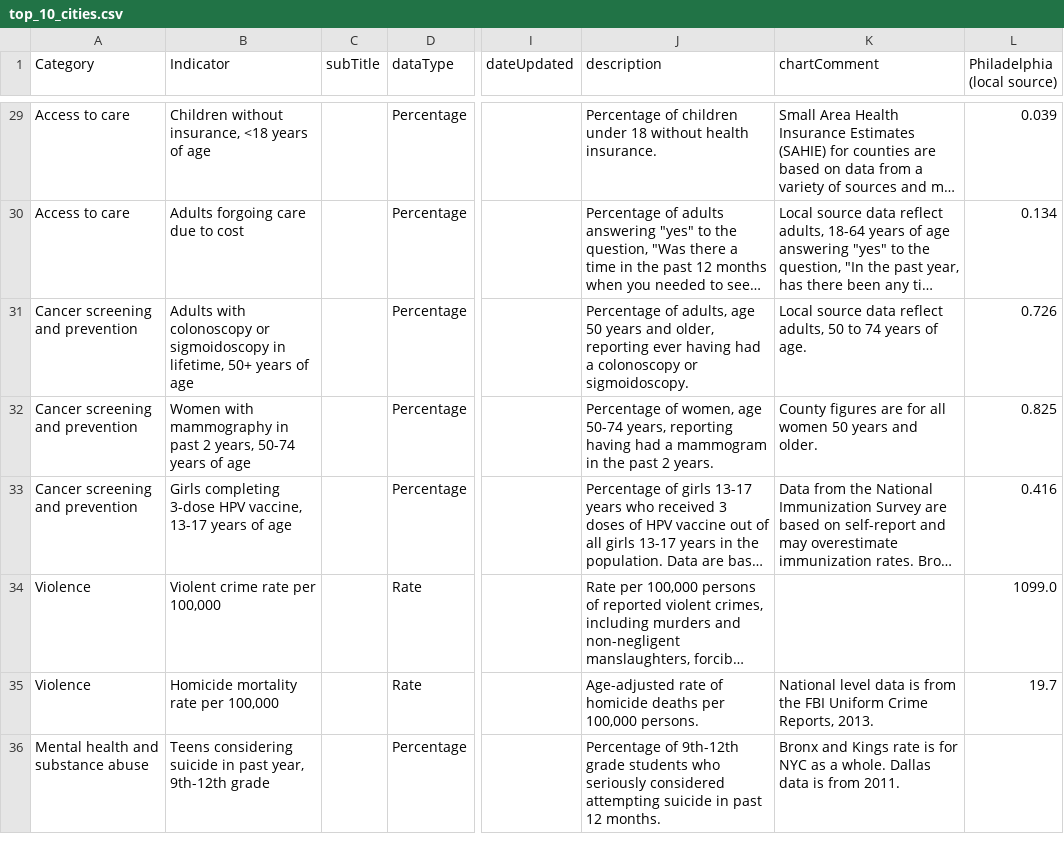
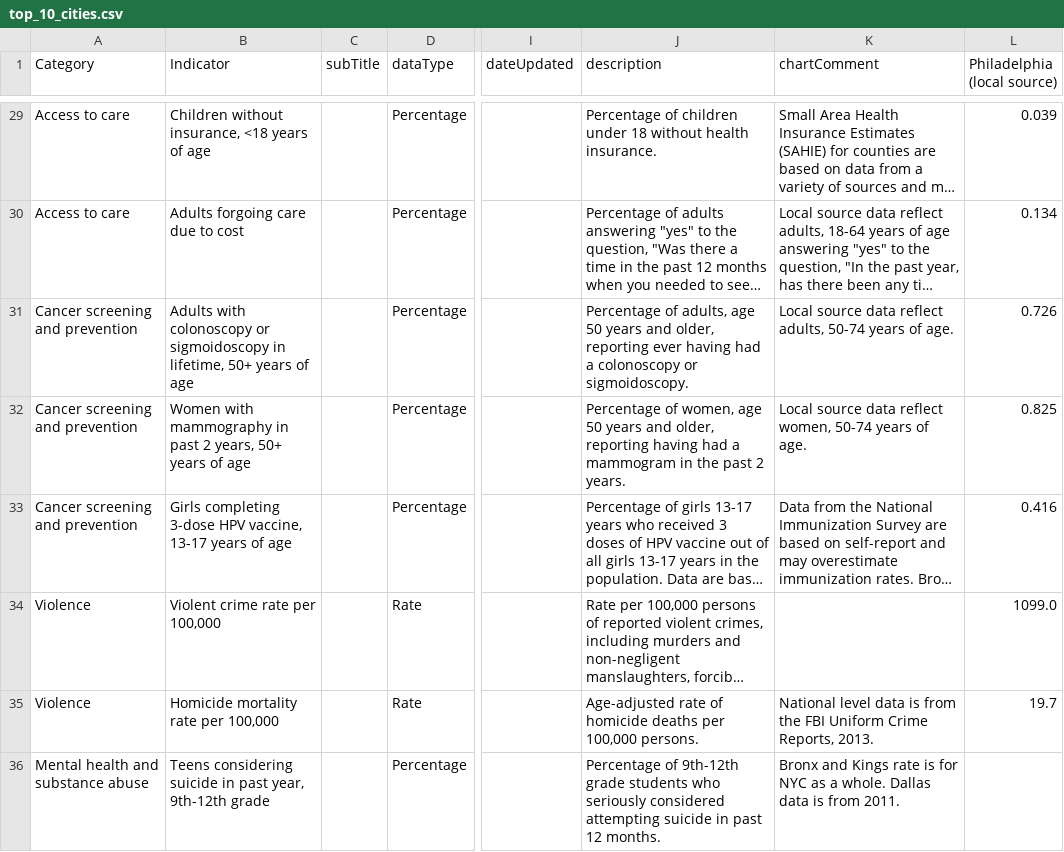
Before and after one commit to timwis/sheetstat, a CSV file: _data/top_10_cities.csv, drawn as a sheet; only a part is shown, gaps mark what is left out; long unchanged cells end in …; the diff names each change by its address in the sheet, - before the commit and + after, or states it on an @@ line.

Commit message:
updated top 10 mammography

```diff
--- a/_data/top_10_cities.csv
+++ b/_data/top_10_cities.csv
-K31 (chartComment): …reflect adults, 50 to 74 years of…
+K31 (chartComment): …reflect adults, 50-74 years of…
-B32 (Indicator): …2 years, 50-74 years of…
+B32 (Indicator): …2 years, 50+ years of…
-J32 (description): …women, age 50-74 years, reporting having…
+J32 (description): …women, age 50 years and older, reporting having…
-K32 (chartComment): County figures are for all women 50 years and older.
+K32 (chartComment): Local source data reflect women, 50-74 years of age.
```
